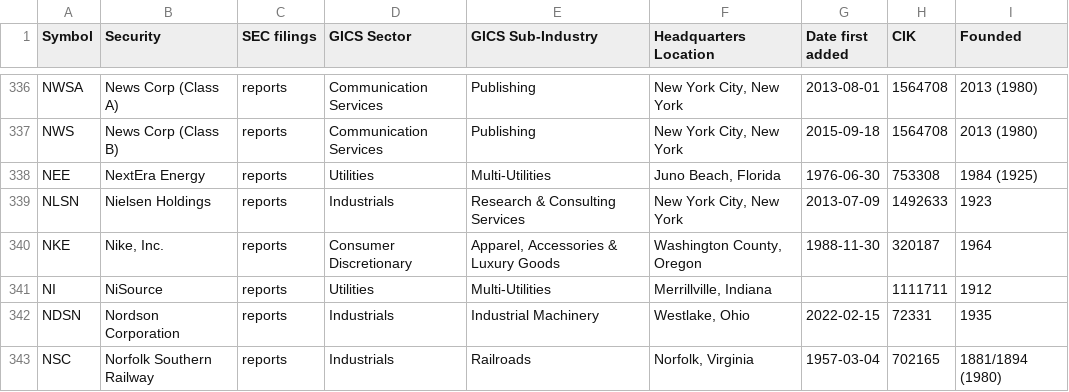
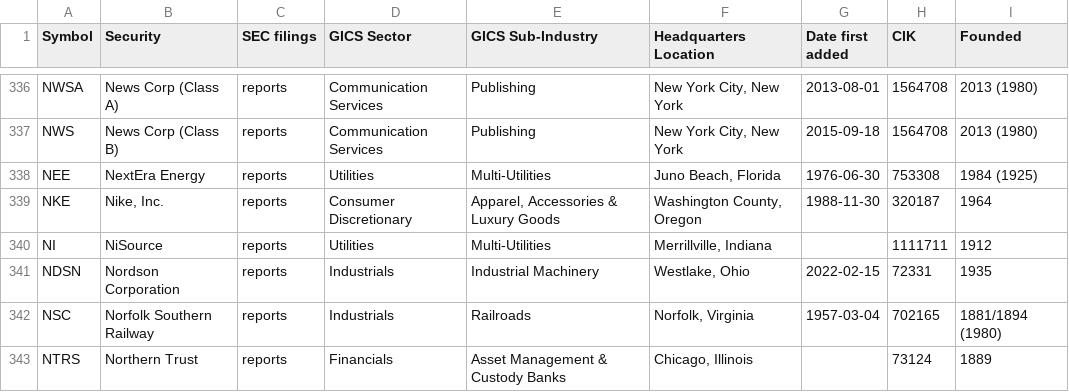
Before and after one commit to dylanroy/sandp500-dataset, a CSV file: data.csv, drawn as a sheet; only a part is shown, gaps mark what is left out; the shorter side is filled out with more unchanged rows.

Commit message:
Latest data: Thu Oct 13 01:30:26 UTC 2022

```diff
--- a/data.csv
+++ b/data.csv
@@ -338,3 +338,2 @@ NWS,News Corp (Class B),reports,Communication Services,Publishing,"New York City
 NEE,NextEra Energy,reports,Utilities,Multi-Utilities,"Juno Beach, Florida",1976-06-30,753308,1984 (1925)
-NLSN,Nielsen Holdings,reports,Industrials,Research & Consulting Services,"New York City, New York",2013-07-09,1492633,1923
 NKE,"Nike, Inc.",reports,Consumer Discretionary,"Apparel, Accessories & Luxury Goods","Washington County, Oregon",1988-11-30,320187,1964
```
